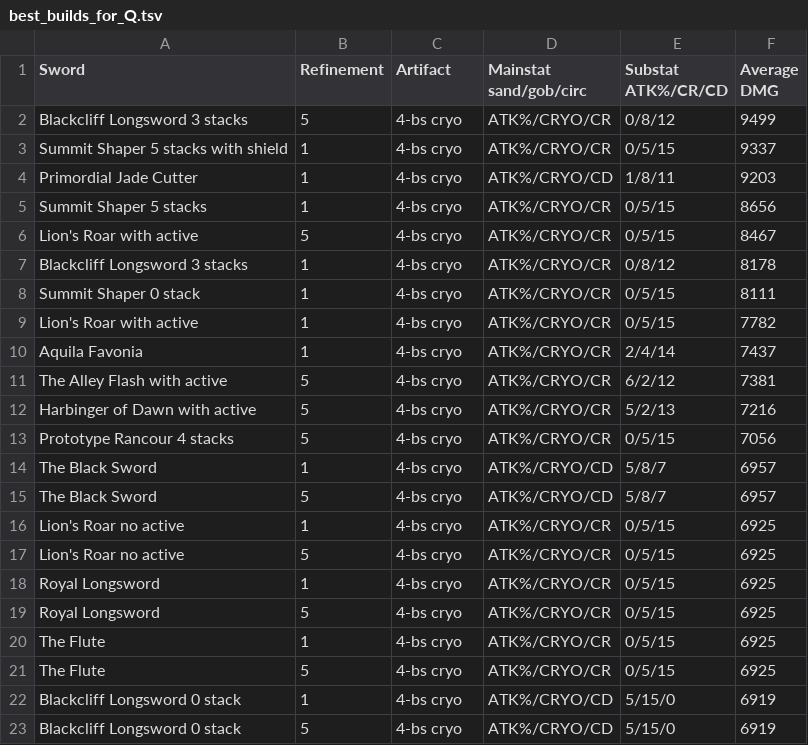
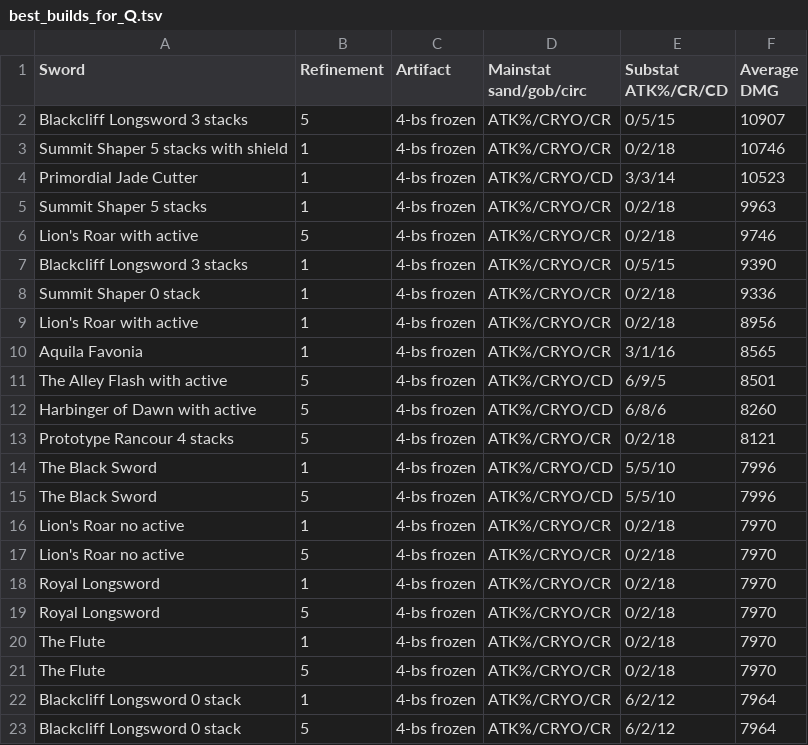
Before and after one commit to KaeyaBuilds/artifact-and-weapon, a TSV file: results/best_builds_for_Q.tsv, drawn as a sheet; only a part is shown; the diff covers the shown part only.

```diff
--- a/results/best_builds_for_Q.tsv
+++ b/results/best_builds_for_Q.tsv
@@ -1,23 +1,23 @@
 Sword	Refinement	Artifact	Mainstat sand/gob/circ	Substat ATK%/CR/CD	Average DMG
-Blackcliff Longsword 3 stacks	5	4-bs cryo	ATK%/CRYO/CR	0/8/12	9499
-Summit Shaper 5 stacks with shield	1	4-bs cryo	ATK%/CRYO/CR	0/5/15	9337
-Primordial Jade Cutter	1	4-bs cryo	ATK%/CRYO/CD	1/8/11	9203
-Summit Shaper 5 stacks	1	4-bs cryo	ATK%/CRYO/CR	0/5/15	8656
-Lion's Roar with active	5	4-bs cryo	ATK%/CRYO/CR	0/5/15	8467
-Blackcliff Longsword 3 stacks	1	4-bs cryo	ATK%/CRYO/CR	0/8/12	8178
-Summit Shaper 0 stack	1	4-bs cryo	ATK%/CRYO/CR	0/5/15	8111
-Lion's Roar with active	1	4-bs cryo	ATK%/CRYO/CR	0/5/15	7782
-Aquila Favonia	1	4-bs cryo	ATK%/CRYO/CR	2/4/14	7437
-The Alley Flash with active	5	4-bs cryo	ATK%/CRYO/CR	6/2/12	7381
-Harbinger of Dawn with active	5	4-bs cryo	ATK%/CRYO/CR	5/2/13	7216
-Prototype Rancour 4 stacks	5	4-bs cryo	ATK%/CRYO/CR	0/5/15	7056
-The Black Sword	1	4-bs cryo	ATK%/CRYO/CD	5/8/7	6957
-The Black Sword	5	4-bs cryo	ATK%/CRYO/CD	5/8/7	6957
-Lion's Roar no active	1	4-bs cryo	ATK%/CRYO/CR	0/5/15	6925
-Lion's Roar no active	5	4-bs cryo	ATK%/CRYO/CR	0/5/15	6925
-Royal Longsword	1	4-bs cryo	ATK%/CRYO/CR	0/5/15	6925
-Royal Longsword	5	4-bs cryo	ATK%/CRYO/CR	0/5/15	6925
-The Flute	1	4-bs cryo	ATK%/CRYO/CR	0/5/15	6925
-The Flute	5	4-bs cryo	ATK%/CRYO/CR	0/5/15	6925
-Blackcliff Longsword 0 stack	1	4-bs cryo	ATK%/CRYO/CD	5/15/0	6919
-Blackcliff Longsword 0 stack	5	4-bs cryo	ATK%/CRYO/CD	5/15/0	6919
+Blackcliff Longsword 3 stacks	5	4-bs frozen	ATK%/CRYO/CR	0/5/15	10907
+Summit Shaper 5 stacks with shield	1	4-bs frozen	ATK%/CRYO/CR	0/2/18	10746
+Primordial Jade Cutter	1	4-bs frozen	ATK%/CRYO/CD	3/3/14	10523
+Summit Shaper 5 stacks	1	4-bs frozen	ATK%/CRYO/CR	0/2/18	9963
+Lion's Roar with active	5	4-bs frozen	ATK%/CRYO/CR	0/2/18	9746
+Blackcliff Longsword 3 stacks	1	4-bs frozen	ATK%/CRYO/CR	0/5/15	9390
+Summit Shaper 0 stack	1	4-bs frozen	ATK%/CRYO/CR	0/2/18	9336
+Lion's Roar with active	1	4-bs frozen	ATK%/CRYO/CR	0/2/18	8956
+Aquila Favonia	1	4-bs frozen	ATK%/CRYO/CR	3/1/16	8565
+The Alley Flash with active	5	4-bs frozen	ATK%/CRYO/CD	6/9/5	8501
+Harbinger of Dawn with active	5	4-bs frozen	ATK%/CRYO/CD	6/8/6	8260
+Prototype Rancour 4 stacks	5	4-bs frozen	ATK%/CRYO/CR	0/2/18	8121
+The Black Sword	1	4-bs frozen	ATK%/CRYO/CD	5/5/10	7996
+The Black Sword	5	4-bs frozen	ATK%/CRYO/CD	5/5/10	7996
+Lion's Roar no active	1	4-bs frozen	ATK%/CRYO/CR	0/2/18	7970
+Lion's Roar no active	5	4-bs frozen	ATK%/CRYO/CR	0/2/18	7970
+Royal Longsword	1	4-bs frozen	ATK%/CRYO/CR	0/2/18	7970
+Royal Longsword	5	4-bs frozen	ATK%/CRYO/CR	0/2/18	7970
+The Flute	1	4-bs frozen	ATK%/CRYO/CR	0/2/18	7970
+The Flute	5	4-bs frozen	ATK%/CRYO/CR	0/2/18	7970
+Blackcliff Longsword 0 stack	1	4-bs frozen	ATK%/CRYO/CR	6/2/12	7964
+Blackcliff Longsword 0 stack	5	4-bs frozen	ATK%/CRYO/CR	6/2/12	7964
```
Also changed, not shown: 1 added row, 1 removed row and 117 edited cells elsewhere in this file, results/best_builds_for_AAinfuse.tsv, results/best_builds_for_CAinfuse.tsv, 2 other files.
